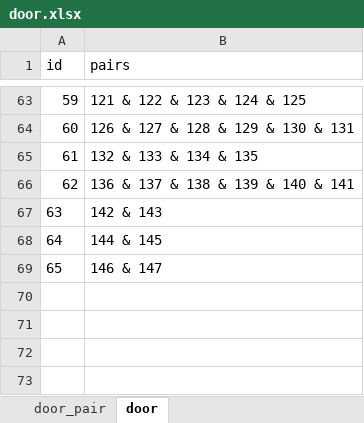
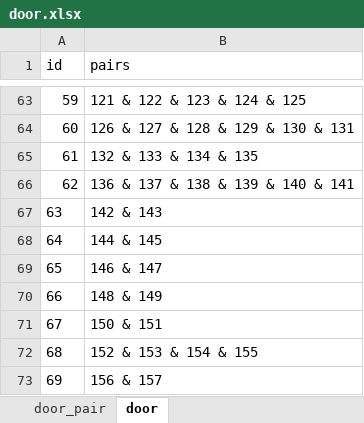
Before and after one commit to boyism80/fb, an Excel workbook: resources/table/door.xlsx, sheet door, drawn as a sheet; only a part is shown, gaps mark what is left out; values as stored, in another font and other column widths than the file's, no borders; the diff names each change by its address in the sheet, - before the commit and + after, or states it on an @@ line.

Commit message:
fix: log map block load failure instead of throwing
- Downgrade map block load failure from throw to warn in map_container::load
- Update door.xlsx and map.xlsx table data

```diff
--- a/resources/table/door.xlsx (sheet door)
+++ b/resources/table/door.xlsx (sheet door)
+row 70: 66 | 148 & 149
+row 71: 67 | 150 & 151
+row 72: 68 | 152 & 153 & 154 & 155
+row 73: 69 | 156 & 157
```
Also changed, not shown: sheet door_pair, 2 other files.
